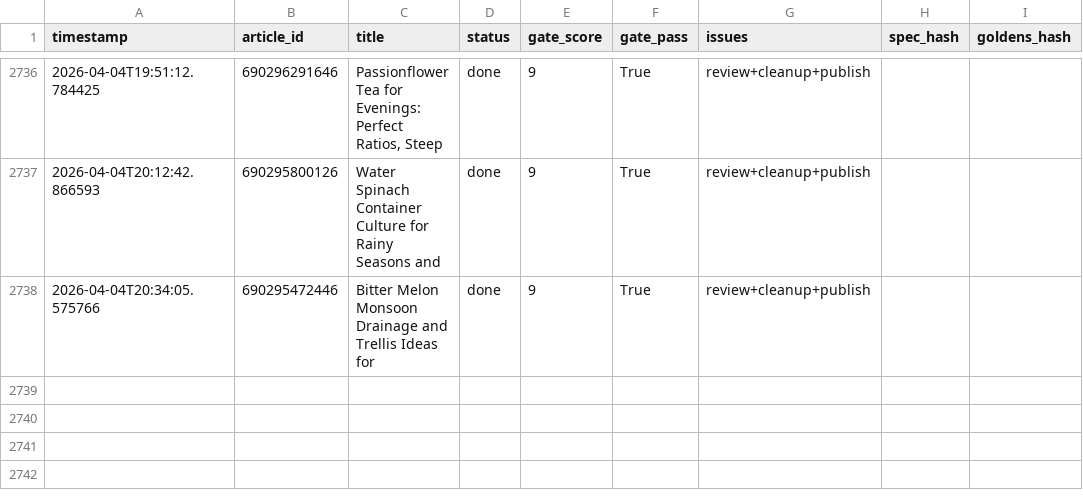
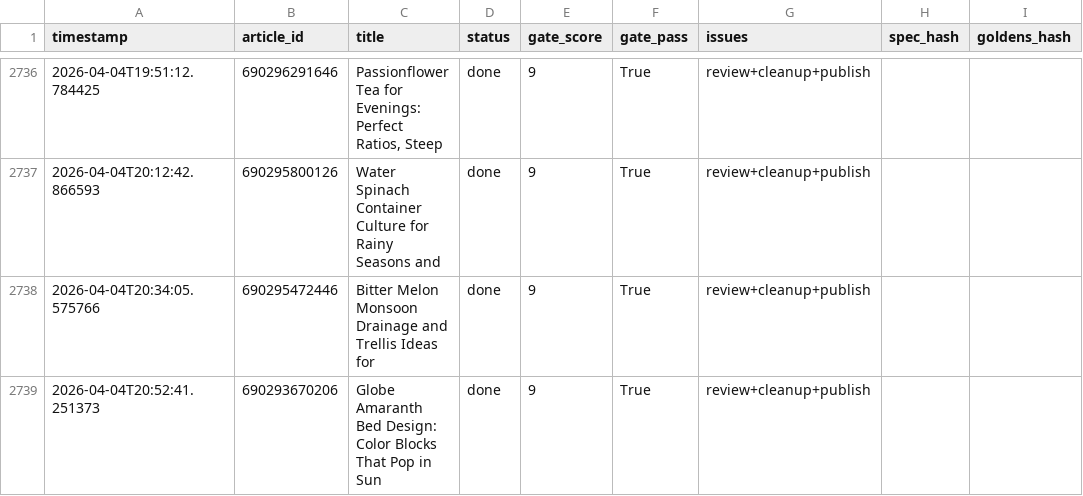
Before and after one commit to rozy0311/Shopify-Blog-Automation---Github-Actions, a CSV file: Agent - Pinterest -Shopify Blog Autopilot - End-to-End Content Factory/pipeline_v2/anti_drift_run_log.csv, drawn as a sheet; only a part is shown, gaps mark what is left out.

```diff
--- a/Agent - Pinterest -Shopify Blog Autopilot - End-to-End Content Factory/pipeline_v2/anti_drift_run_log.csv
+++ b/Agent - Pinterest -Shopify Blog Autopilot - End-to-End Content Factory/pipeline_v2/anti_drift_run_log.csv
@@ -2738 +2738,2 @@ timestamp,article_id,title,status,gate_score,gate_pass,issues,spec_hash,goldens_
 2026-04-04T20:34:05.575766,690295472446,Bitter Melon Monsoon Drainage and Trellis Ideas for,done,9,True,review+cleanup+publish,,
+2026-04-04T20:52:41.251373,690293670206,Globe Amaranth Bed Design: Color Blocks That Pop in Sun,done,9,True,review+cleanup+publish,,
```
Also changed, not shown: 2 other files.
